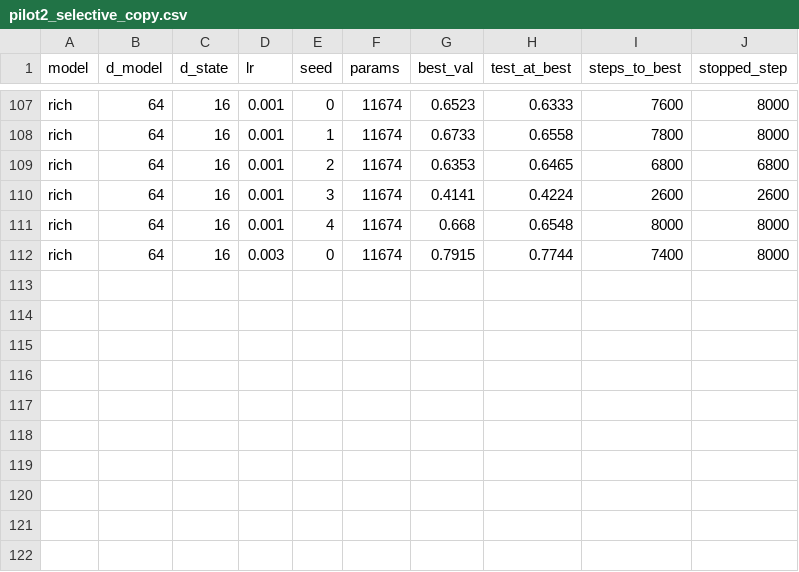
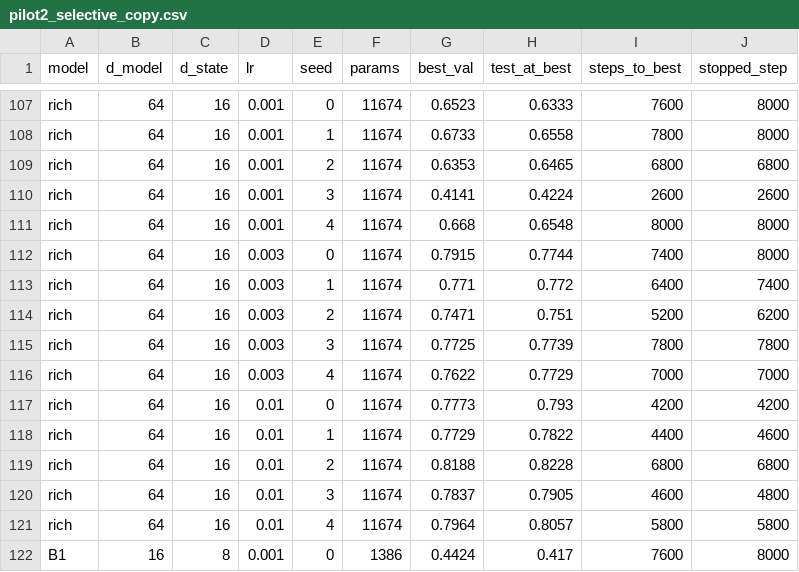
Before and after one commit to Barmagloth/RichyNeuron, a CSV file: results/pilot2_selective_copy.csv, drawn as a sheet; only a part is shown, gaps mark what is left out.

```diff
--- a/results/pilot2_selective_copy.csv
+++ b/results/pilot2_selective_copy.csv
@@ -112 +112,11 @@ rich,64,16,0.001,4,11674,0.668,0.6548,8000,8000
 rich,64,16,0.003,0,11674,0.7915,0.7744,7400,8000
+rich,64,16,0.003,1,11674,0.771,0.772,6400,7400
+rich,64,16,0.003,2,11674,0.7471,0.751,5200,6200
+rich,64,16,0.003,3,11674,0.7725,0.7739,7800,7800
+rich,64,16,0.003,4,11674,0.7622,0.7729,7000,7000
+rich,64,16,0.01,0,11674,0.7773,0.793,4200,4200
+rich,64,16,0.01,1,11674,0.7729,0.7822,4400,4600
+rich,64,16,0.01,2,11674,0.8188,0.8228,6800,6800
+rich,64,16,0.01,3,11674,0.7837,0.7905,4600,4800
+rich,64,16,0.01,4,11674,0.7964,0.8057,5800,5800
+B1,16,8,0.001,0,1386,0.4424,0.417,7600,8000
```
